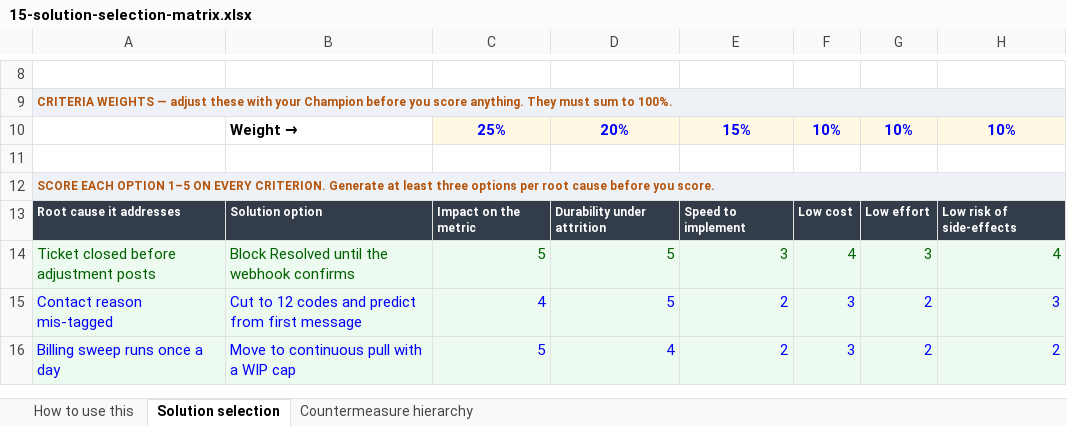
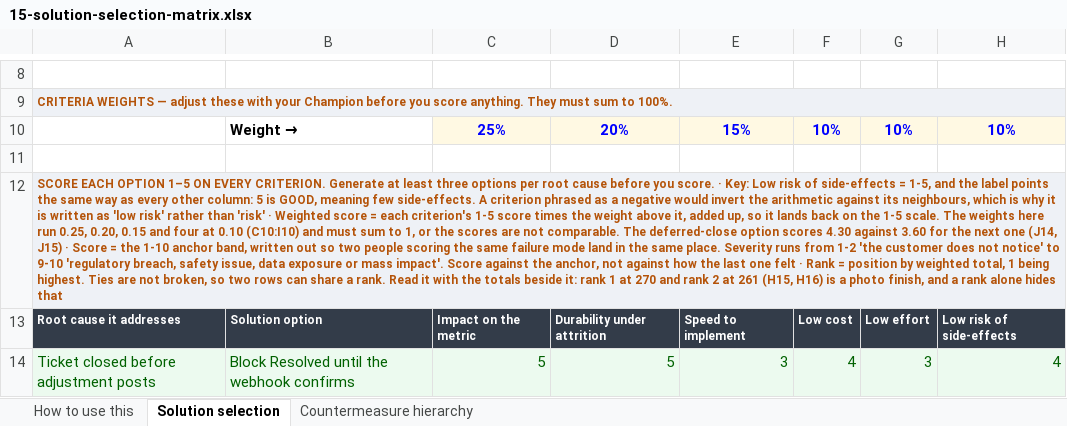
Before and after one commit to Maniwar/six-sigma-blackbelt-support-ops, an Excel workbook: templates/15-solution-selection-matrix.xlsx, sheet Solution selection, drawn as a sheet; only a part is shown, gaps mark what is left out; the shorter side is filled out with more unchanged rows; values as stored, in another font and other column widths than the file's, no borders; charts and pictures not drawn; the diff names each change by its address in the sheet, - before the commit and + after, or states it on an @@ line.

Commit message:
Define the last twelve columns — the backlog is empty
Touch time and % of lead time on the value stream map, weighted total
and rank on the X-Y matrix, weighted score and low risk of side-effects
on the selection matrix, degrees of freedom on the multi-vari, Erlang B
and Erlang C on the staffing sheet, the scoring-guide anchors, unit of
analysis, and effect across the observed range.

That closes the pass: 49 jargon headers with no key line, now 0, and
UNGLOSSED is an empty set rather than a list of exceptions. Every figure
quoted is read out of the shipped worked example — 26 minutes of touch
time inside 2,426 of lead time, 1.07%; weights of 10, 7, 8, 5 and 9
giving a top cause of 270 against 261 for the next; 67 agents against an
offered load of 60 erlangs putting Erlang C at 28.2% and the service
level at 82.3%.

Two of them exist to stop a reader misreading a column that looks
obvious. "Rank" is written with the warning that 270 against 261 is a
photo finish and a rank alone hides that. "Low risk of side-effects" says
why it is phrased as a negative: 5 is good, the same direction as every
other column, and a criterion written as "risk" would invert the
arithmetic against its neighbours.

78 glosses, no duplicates, one matcher. 739 checks, 299 mutants, five
gates green.

```diff
--- a/templates/15-solution-selection-matrix.xlsx (sheet Solution selection)
+++ b/templates/15-solution-selection-matrix.xlsx (sheet Solution selection)
-A12: …you score.
+A12: …you score. · Key: Low risk of side-effects = 1-5, and the label points the same way as every other column: 5 is GOOD, meaning few side-effects. A criterion phrased as a negative would invert the arithmetic against its neighbours, which is why it is written as 'low risk' rather than 'risk' · Weighted score = each criterion's 1-5 score times the weight above it, added up, so it lands back on the 1-5 scale. The weights here run 0.25, 0.20, 0.15 and four at 0.10 (C10:I10) and must sum to 1, or the scores are not comparable. The deferred-close option scores 4.30 against 3.60 for the next one (J14, J15) · Score = the 1-10 anchor band, written out so two people scoring the same failure mode land in the same place. Severity runs from 1-2 'the customer does not notice' to 9-10 'regulatory breach, safety issue, data exposure or mass impact'. Score against the anchor, not against how the last one felt · Rank = position by weighted total, 1 being highest. Ties are not broken, so two rows can share a rank. Read it with the totals beside it: rank 1 at 270 and rank 2 at 261 (H15, H16) is a photo finish, and a rank alone hides that
```
Also changed, not shown: templates/05-data-collection-plan.xlsx, templates/10-value-stream-map.xlsx, 13 other files.
